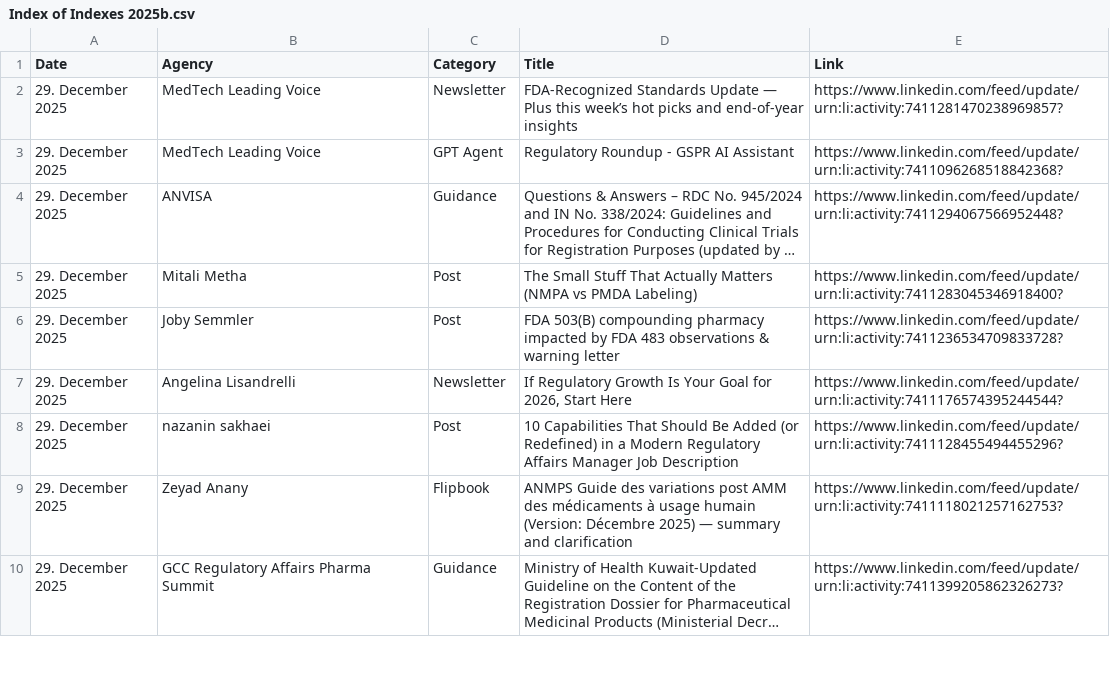
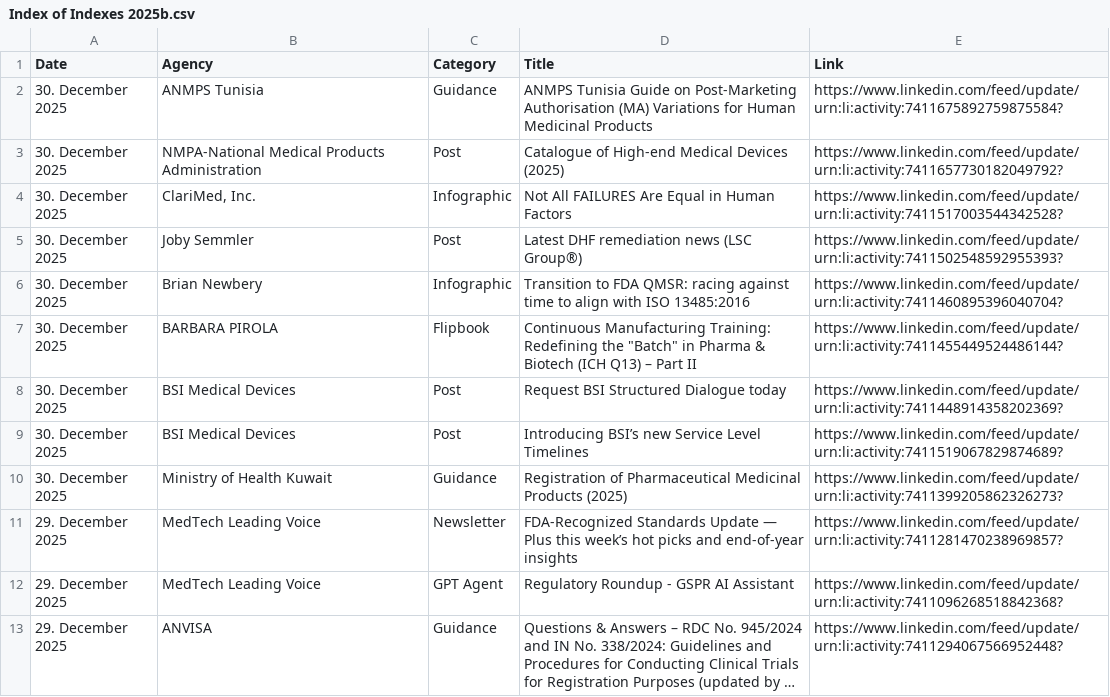
Before and after one commit to MartinCKing/Index-of-Indexes, a CSV file: Index of Indexes 2025b.csv, drawn as a sheet; only a part is shown; the shorter side is filled out with more unchanged rows; long unchanged cells end in ….

Commit message:
Update Index of Indexes 2025b.csv

```diff
--- a/Index of Indexes 2025b.csv
+++ b/Index of Indexes 2025b.csv
@@ -1,2 +1,11 @@
 Date,Agency,Category,Title,Link
+30. December 2025,ANMPS Tunisia,Guidance,ANMPS Tunisia Guide on Post-Marketing Authorisation (MA) Variations for Human Medicinal Products,https://www.linkedin.com/feed/update/urn:li:activity:7411675892759875584?
+30. December 2025,NMPA-National Medical Products Administration,Post,Catalogue of High-end Medical Devices (2025),https://www.linkedin.com/feed/update/urn:li:activity:7411657730182049792?
+30. December 2025,"ClariMed, Inc.",Infographic,Not All FAILURES Are Equal in Human Factors,https://www.linkedin.com/feed/update/urn:li:activity:7411517003544342528?
+30. December 2025,Joby Semmler,Post,Latest DHF remediation news (LSC Group®),https://www.linkedin.com/feed/update/urn:li:activity:7411502548592955393?
+30. December 2025,Brian Newbery,Infographic,Transition to FDA QMSR: racing against time to align with ISO 13485:2016,https://www.linkedin.com/feed/update/urn:li:activity:7411460895396040704?
+30. December 2025,BARBARA PIROLA,Flipbook,Continuous Manufacturing Training: Redefining the "Batch" in Pharma & Biotech (ICH Q13) – Part II,https://www.linkedin.com/feed/update/urn:li:activity:7411455449524486144?
+30. December 2025,BSI Medical Devices,Post,Request BSI Structured Dialogue today,https://www.linkedin.com/feed/update/urn:li:activity:7411448914358202369?
+30. December 2025,BSI Medical Devices,Post,Introducing BSI’s new Service Level Timelines,https://www.linkedin.com/feed/update/urn:li:activity:7411519067829874689?
+30. December 2025,Ministry of Health Kuwait,Guidance,Registration of Pharmaceutical Medicinal Products (2025),https://www.linkedin.com/feed/update/urn:li:activity:7411399205862326273?
  29. December 2025,MedTech Leading Voice,Newsletter,FDA-Recognized Standards Update — Plus this week’s hot picks and end-of-year insights,https://www.linkedin.com/feed/update/urn:li:activity:7411281470238969857?
```
